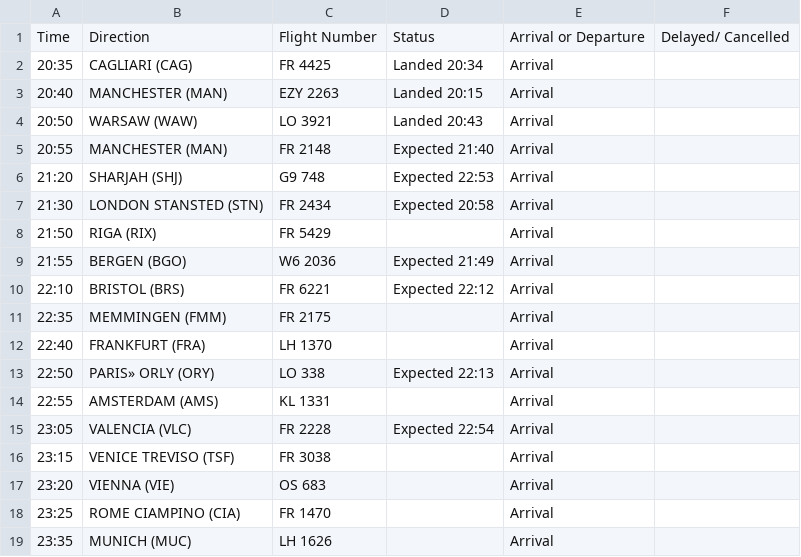
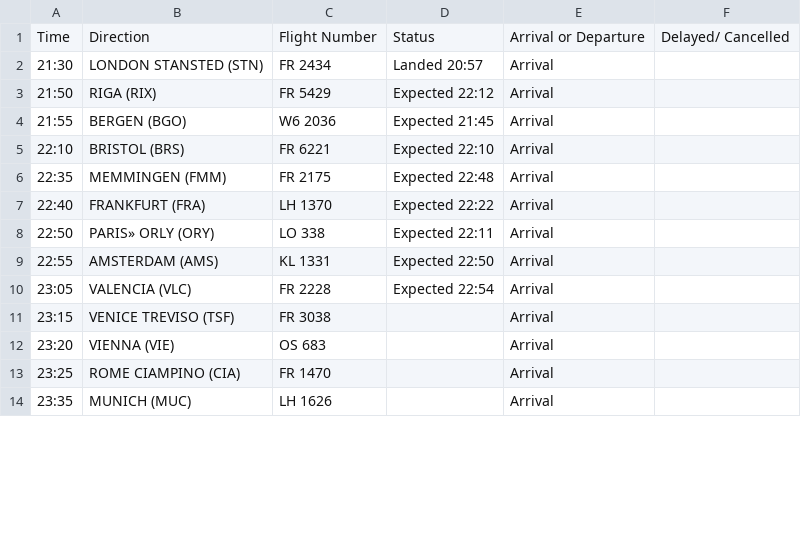
Before and after one commit to ljswierzawska/flights-krakow, a CSV file: flights_krk.csv, drawn as a sheet; only a part is shown; the diff covers the shown part only.

```diff
--- a/flights_krk.csv
+++ b/flights_krk.csv
@@ -1,15 +1,10 @@
 Time,Direction,Flight Number,Status,Arrival or Departure,Delayed/ Cancelled
-20:35,CAGLIARI (CAG),FR 4425,Landed 20:34,Arrival,
-20:40,MANCHESTER (MAN),EZY 2263,Landed 20:15,Arrival,
-20:50,WARSAW (WAW),LO 3921,Landed 20:43,Arrival,
-20:55,MANCHESTER (MAN),FR 2148,Expected 21:40,Arrival,
-21:20,SHARJAH (SHJ),G9 748,Expected 22:53,Arrival,
-21:30,LONDON STANSTED (STN),FR 2434,Expected 20:58,Arrival,
-21:50,RIGA (RIX),FR 5429,,Arrival,
-21:55,BERGEN (BGO),W6 2036,Expected 21:49,Arrival,
-22:10,BRISTOL (BRS),FR 6221,Expected 22:12,Arrival,
-22:35,MEMMINGEN (FMM),FR 2175,,Arrival,
-22:40,FRANKFURT (FRA),LH 1370,,Arrival,
-22:50,PARIS» ORLY (ORY),LO 338,Expected 22:13,Arrival,
-22:55,AMSTERDAM (AMS),KL 1331,,Arrival,
+21:30,LONDON STANSTED (STN),FR 2434,Landed 20:57,Arrival,
+21:50,RIGA (RIX),FR 5429,Expected 22:12,Arrival,
+21:55,BERGEN (BGO),W6 2036,Expected 21:45,Arrival,
+22:10,BRISTOL (BRS),FR 6221,Expected 22:10,Arrival,
+22:35,MEMMINGEN (FMM),FR 2175,Expected 22:48,Arrival,
+22:40,FRANKFURT (FRA),LH 1370,Expected 22:22,Arrival,
+22:50,PARIS» ORLY (ORY),LO 338,Expected 22:11,Arrival,
+22:55,AMSTERDAM (AMS),KL 1331,Expected 22:50,Arrival,
 23:05,VALENCIA (VLC),FR 2228,Expected 22:54,Arrival,
```
Also changed, not shown: 5 removed rows and 14 edited cells elsewhere in this file.
